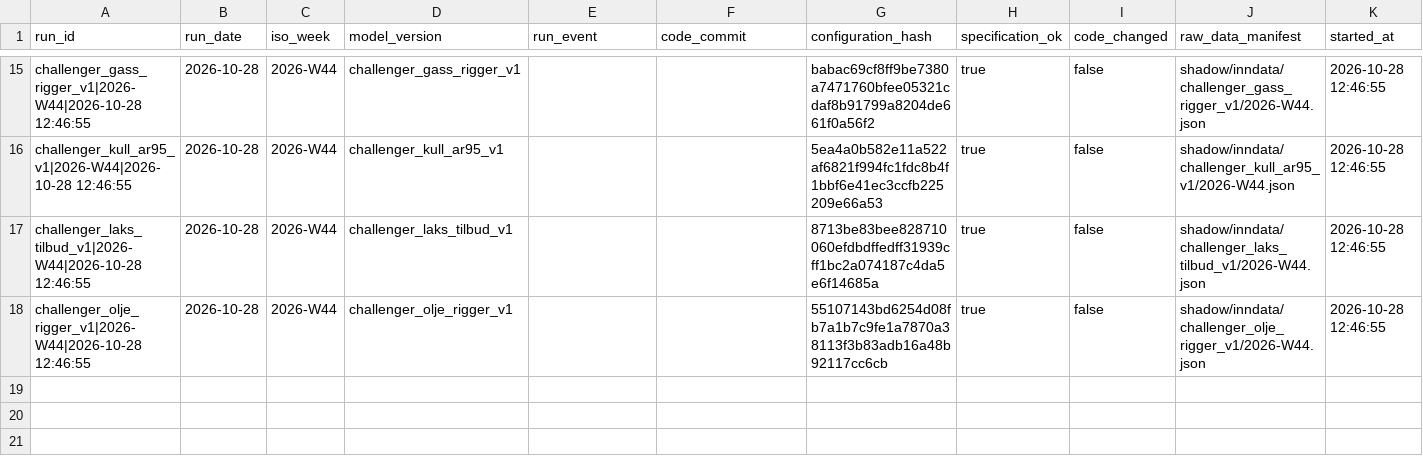
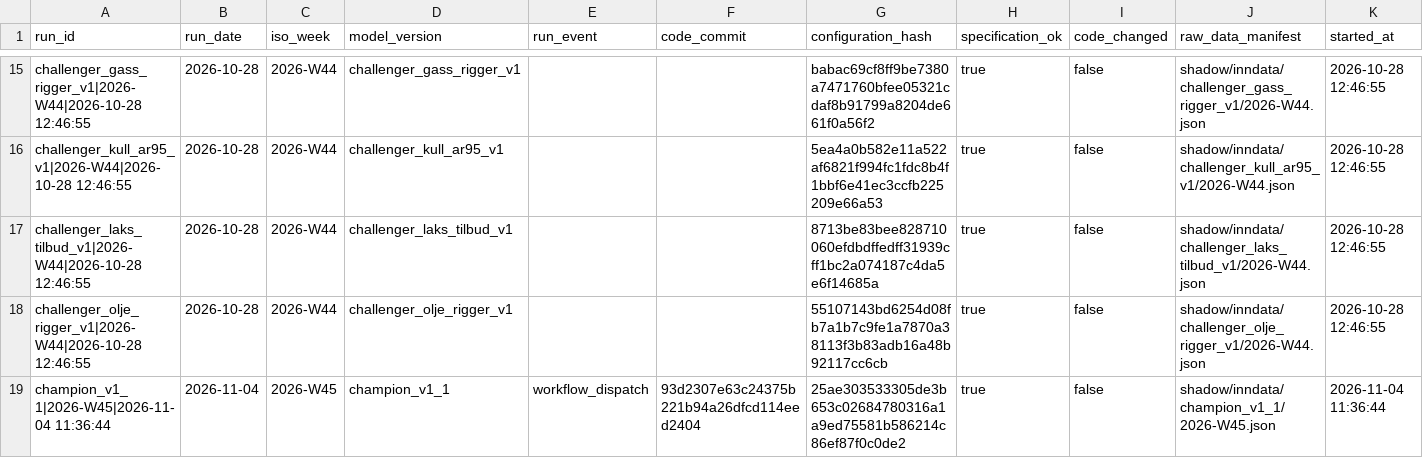
Before and after one commit to frdmid/syklusbordet-data, a CSV file: shadow/run_manifest.csv, drawn as a sheet; only a part is shown, gaps mark what is left out; rows hold the shown columns only; the diff names each change by its address in the sheet, - before the commit and + after, or states it on an @@ line.

```diff
--- a/shadow/run_manifest.csv
+++ b/shadow/run_manifest.csv
+row 19: champion_v1_1|2026-W45|2026-11-04 11:36:44 | 2026-11-04 | 2026-W45 | champion_v1_1 | workflow_dispatch | 93d2307e63c24375b221b94a26dfcd114eed2404 | 25ae303533305de3b653c02684780316a1a9ed75581b586214c86ef87f0c0de2 | true | false | shadow/inndata/champion_v1_1/2026-W45.json | 2026-11-04 11:36:44
```
